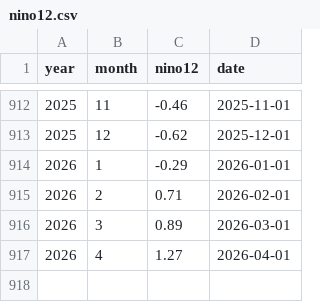
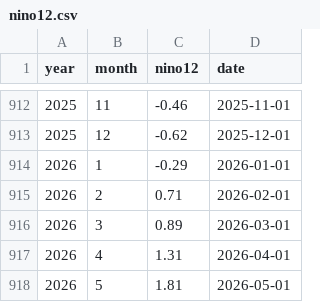
Before and after one commit to dbrisaro/climate-dashboard, a CSV file: data/nino12.csv, drawn as a sheet; only a part is shown, gaps mark what is left out.

```diff
--- a/data/nino12.csv
+++ b/data/nino12.csv
@@ -916,2 +916,3 @@ year,month,nino12,date
 2026,3,0.89,2026-03-01
-2026,4,1.27,2026-04-01
+2026,4,1.31,2026-04-01
+2026,5,1.81,2026-05-01
```
Also changed, not shown: data/nino34.csv, data/oni.csv.
